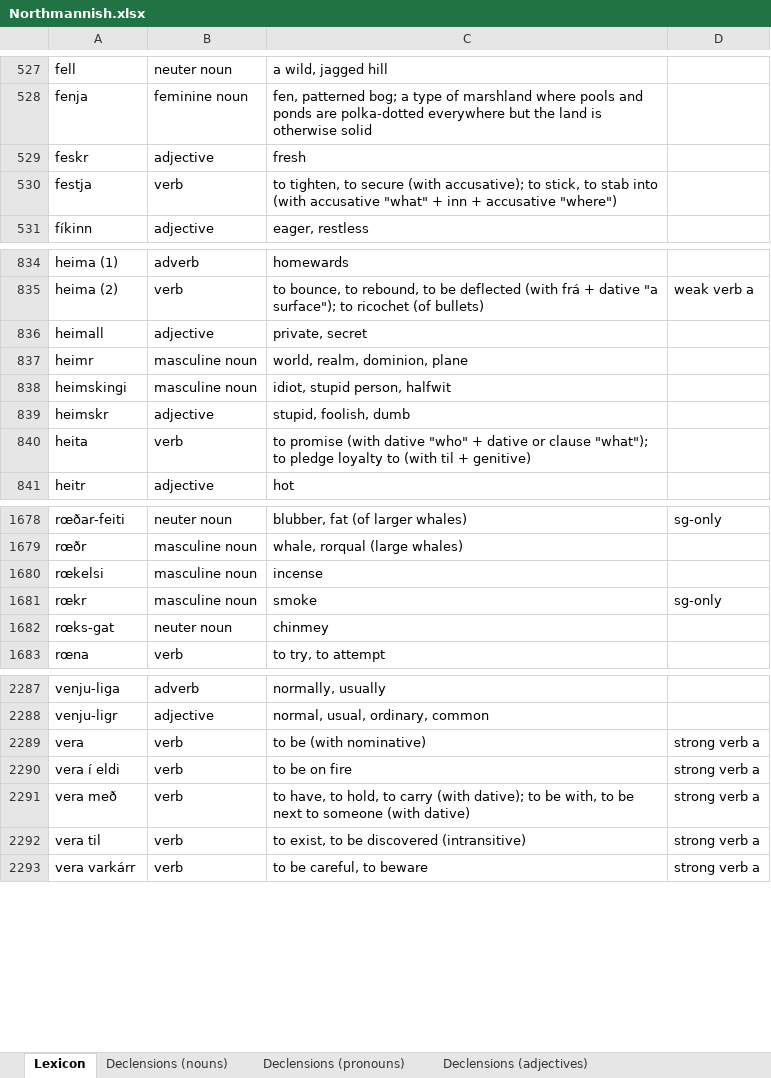
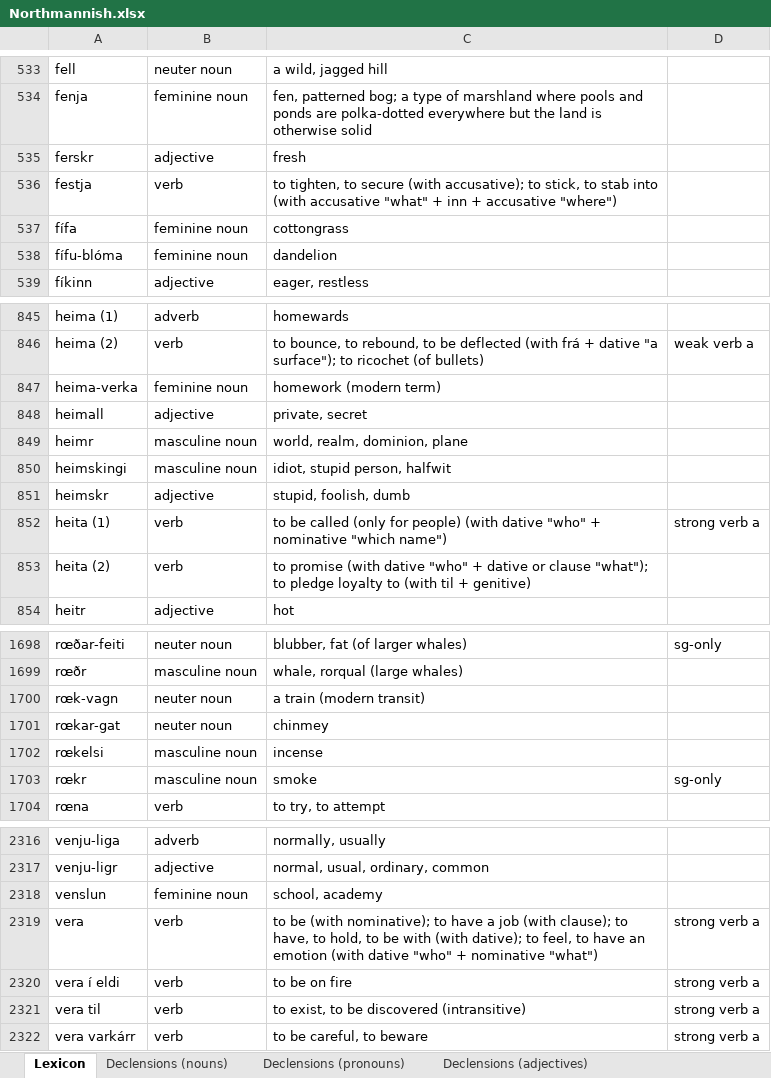
Before and after one commit to Oneo64/Aldraheimr2ndEdition, an Excel workbook: Literature/Languages/Northmannish.xlsx, sheet Lexicon, drawn as a sheet; only a part is shown, gaps mark what is left out; values as stored, in another font and other column widths than the file's, no borders; charts and pictures and table styles not drawn; removed rows and columns are numbered as before the commit, all else as after; the diff covers the shown part only; the diff names each change by its address in the sheet, - before the commit and + after, or states it on an @@ line.

Commit message:
Update Northmannish.xlsx

```diff
--- a/Literature/Languages/Northmannish.xlsx (sheet Lexicon)
+++ b/Literature/Languages/Northmannish.xlsx (sheet Lexicon)
-A535: feskr
+A535: ferskr
+row 537: fífa | feminine noun | cottongrass
+row 538: fífu-blóma | feminine noun | dandelion
+row 847: heima-verka | feminine noun | homework (modern term)
+row 852: heita (1) | verb | to be called (only for people) (with dative "who" + nominative "which name") | strong verb a
-A853: heita
+A853: heita (2)
+row 1700: rœk-vagn | neuter noun | a train (modern transit)
+row 1701: rœkar-gat | neuter noun | chinmey
-row 1682: rœks-gat | neuter noun | chinmey
+row 2318: venslun | feminine noun | school, academy
-C2319: …be (with nominative)
+C2319: …be (with nominative); to have a job (with clause); to have, to hold, to be with (with dative); to feel, to have an emotion (with dative "who" + nominative "what")
-row 2291: vera með | verb | to have, to hold, to carry (with dative); to be with, to be next to someone (with dative) | strong verb a
```
Also changed, not shown: 30 added rows, 5 removed rows and 14 edited cells elsewhere in this sheet, sheet Evolution Rules, sheet Declensions (pronouns).
